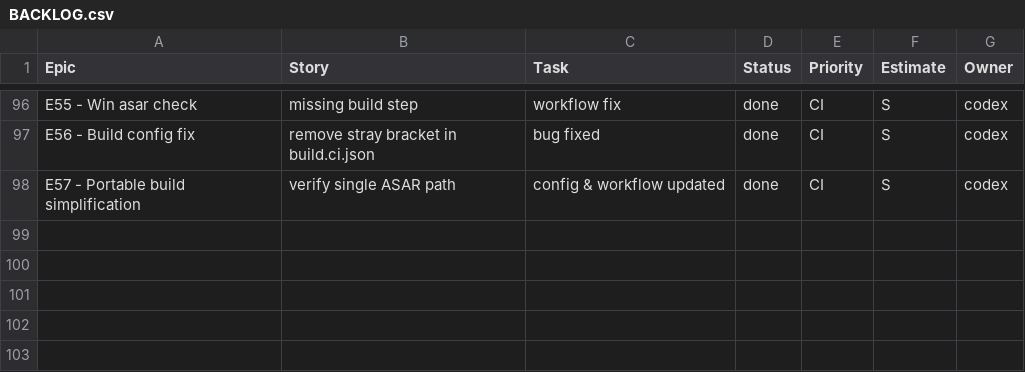
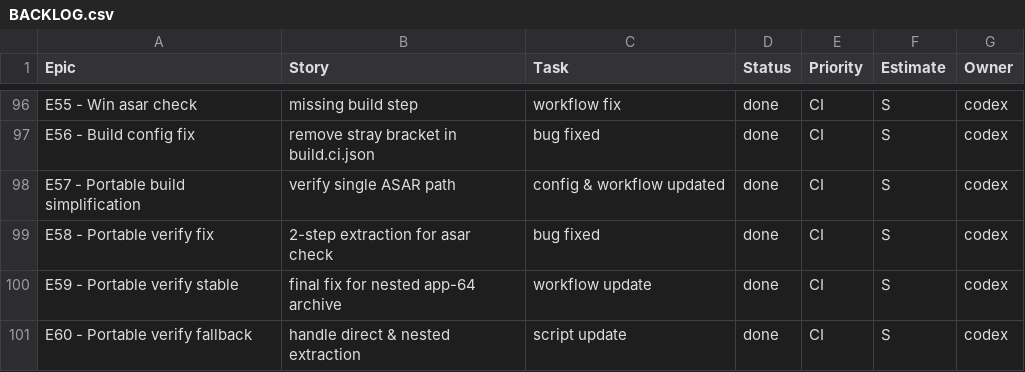
Before and after one commit to jorgemuc/partner-dashboard-clean, a CSV file: BACKLOG.csv, drawn as a sheet; only a part is shown, gaps mark what is left out.

Commit message:
fix(portable): robust preload verify

```diff
--- a/BACKLOG.csv
+++ b/BACKLOG.csv
@@ -98 +98,4 @@ E56 - Build config fix,remove stray bracket in build.ci.json,bug fixed,done,CI,S
 E57 - Portable build simplification,verify single ASAR path,config & workflow updated,done,CI,S,codex
+E58 - Portable verify fix,2-step extraction for asar check,bug fixed,done,CI,S,codex
+E59 - Portable verify stable,final fix for nested app-64 archive,workflow update,done,CI,S,codex
+E60 - Portable verify fallback,handle direct & nested extraction,script update,done,CI,S,codex
```
Also changed, not shown: 5 other files.
